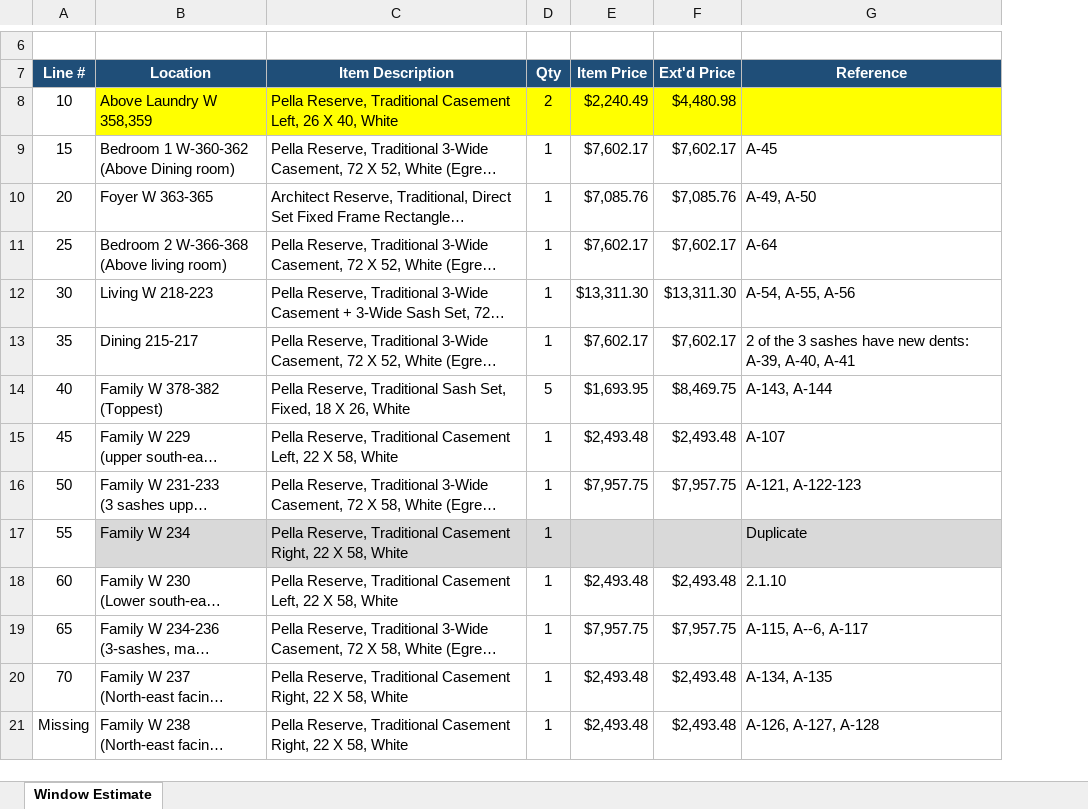
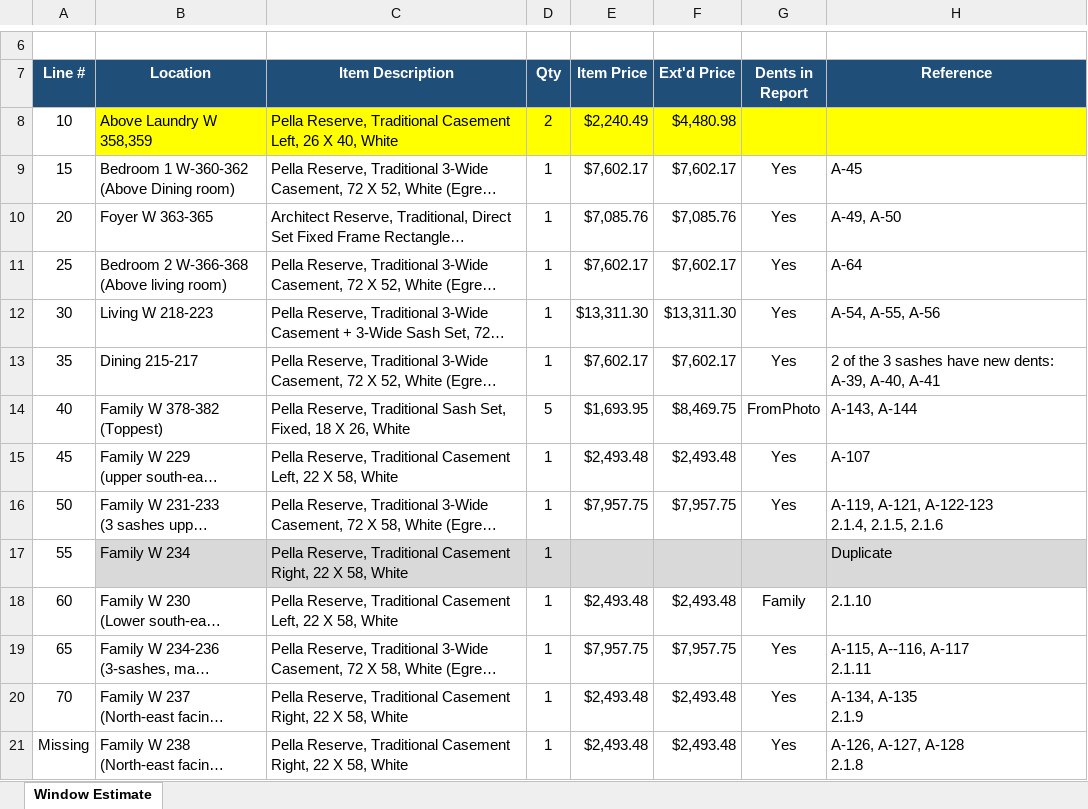
Before and after one commit to jeffrey-hu/FarmersInsurance, an Excel workbook: EventDocuments/CommunicationWithPureConstruction/Window_Replacement_Estimate.xlsx, sheet Window Estimate, drawn as a sheet; only a part is shown, gaps mark what is left out; long unchanged cells end in …; values as stored, in another font and other column widths than the file's, no borders; addresses are those after the commit; ↵ is a line break in a cell; the diff covers the shown part only; the diff names each change by its address in the sheet, - before the commit and + after, or states it on an @@ line.

Commit message:
Added WindowsDamage.pdf (our own document) and the corresponding changes to other docs,

```diff
--- a/EventDocuments/CommunicationWithPureConstruction/Window_Replacement_Estimate.xlsx (sheet Window Estimate)
+++ b/EventDocuments/CommunicationWithPureConstruction/Window_Replacement_Estimate.xlsx (sheet Window Estimate)
+column G (Dents in Report), rows 9-21: Yes | Yes | Yes | Yes | Yes | FromPhoto | Yes | Yes |  | Family | Yes | Yes | Yes
-H16 (Reference): A-121, A-122-123
+H16 (Reference): A-119, A-121, A-122-123 ↵ 2.1.4, 2.1.5, 2.1.6
-H19 (Reference): A-115, A--6, A-117
+H19 (Reference): A-115, A--116, A-117 ↵ 2.1.11
-H20 (Reference): A-134, A-135
+H20 (Reference): A-134, A-135 ↵ 2.1.9
-H21 (Reference): A-126, A-127, A-128
+H21 (Reference): A-126, A-127, A-128 ↵ 2.1.8
```
Also changed, not shown: 10 edited cells elsewhere in this sheet, formulas that keep their value, 10 other files.
